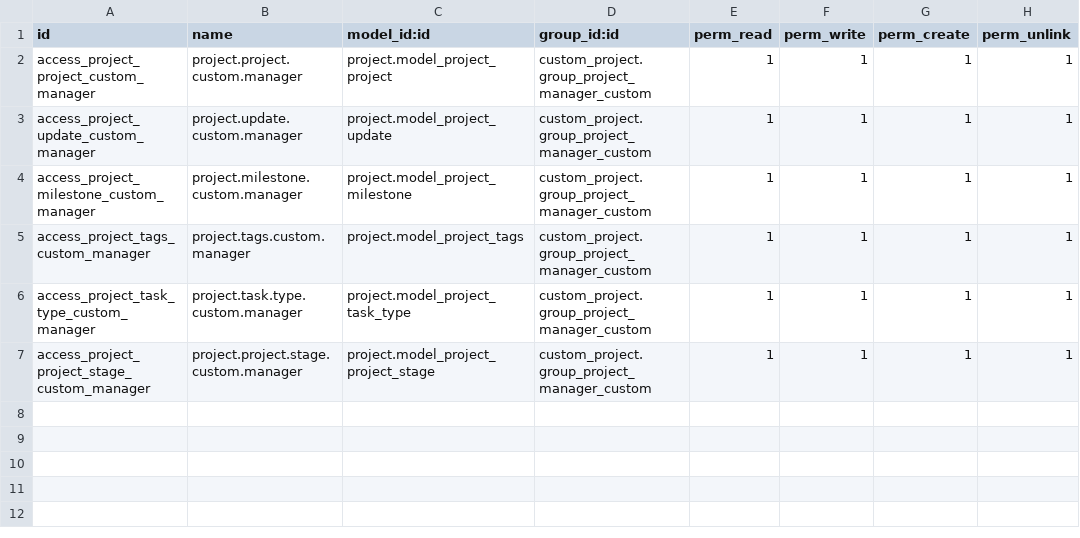
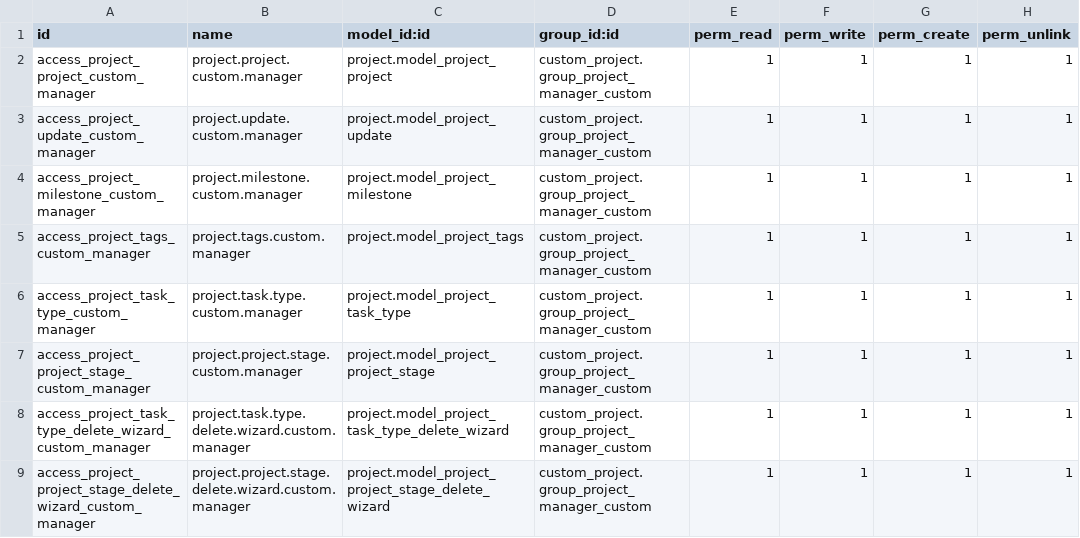
Before and after one commit to diptisahu999/Roongta_ERP, a CSV file: custom_project/security/ir.model.access.csv, drawn as a sheet.

Commit message:
add delete button access to project nad task stages detete

```diff
--- a/custom_project/security/ir.model.access.csv
+++ b/custom_project/security/ir.model.access.csv
@@ -7 +7,3 @@ access_project_task_type_custom_manager,project.task.type.custom.manager,project
 access_project_project_stage_custom_manager,project.project.stage.custom.manager,project.model_project_project_stage,custom_project.group_project_manager_custom,1,1,1,1
+access_project_task_type_delete_wizard_custom_manager,project.task.type.delete.wizard.custom.manager,project.model_project_task_type_delete_wizard,custom_project.group_project_manager_custom,1,1,1,1
+access_project_project_stage_delete_wizard_custom_manager,project.project.stage.delete.wizard.custom.manager,project.model_project_project_stage_delete_wizard,custom_project.group_project_manager_custom,1,1,1,1
```
